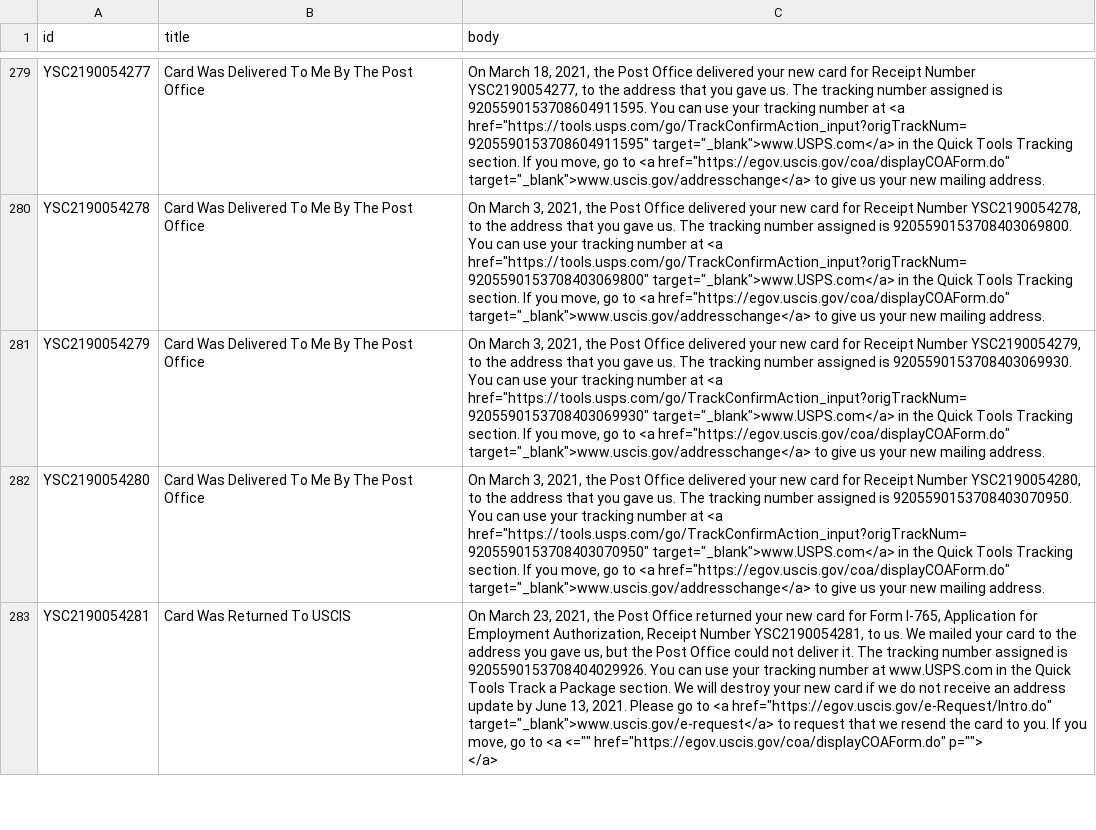
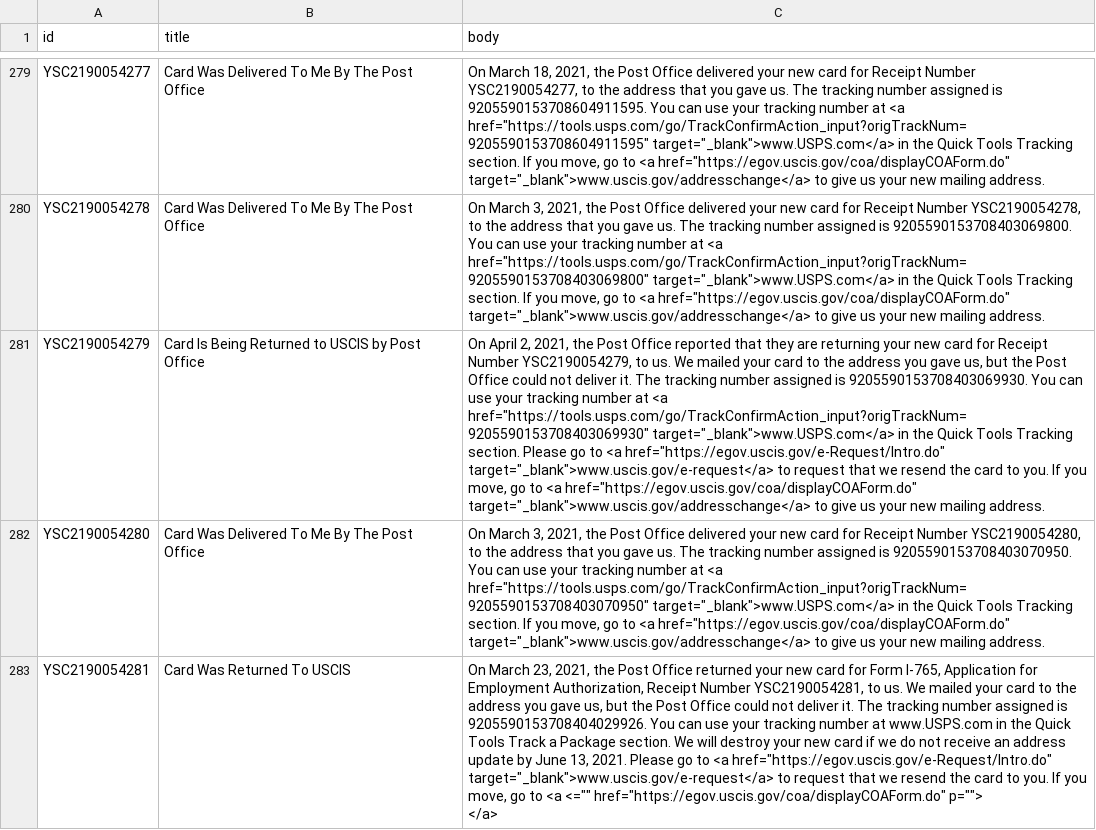
Before and after one commit to Shyamdeokr/opt-data, a CSV file: data/YSC2190054.csv, drawn as a sheet; only a part is shown, gaps mark what is left out; the diff names each change by its address in the sheet, - before the commit and + after, or states it on an @@ line.

```diff
--- a/data/YSC2190054.csv
+++ b/data/YSC2190054.csv
-B281 (title): Card Was Delivered To Me By The Post Office
+B281 (title): Card Is Being Returned to USCIS by Post Office
-C281 (body): On March 3, 2021, the Post Office delivered your new card for Receipt Number YSC2190054279, to the address that you gave us. The tracking number assigned is 9205590153708403069930. You can use your tracking number at <a href="https://tools.usps.com/go/TrackConfirmAction_input?origTrackNum=9205590153708403069930" target="_blank">www.USPS.com</a> in the Quick Tools Tracking section. If you…
+C281 (body): On April 2, 2021, the Post Office reported that they are returning your new card for Receipt Number YSC2190054279, to us. We mailed your card to the address you gave us, but the Post Office could not deliver it. The tracking number assigned is 9205590153708403069930. You can use your tracking number at <a href="https://tools.usps.com/go/TrackConfirmAction_input?origTrackNum=9205590153708403069930" target="_blank">www.USPS.com</a> in the Quick Tools Tracking section. Please go to <a href="https://egov.uscis.gov/e-Request/Intro.do" target="_blank">www.uscis.gov/e-request</a> to request that we resend the card to you. If you…
```
Also changed, not shown: data/YSC2190085.csv, 1 other file.
